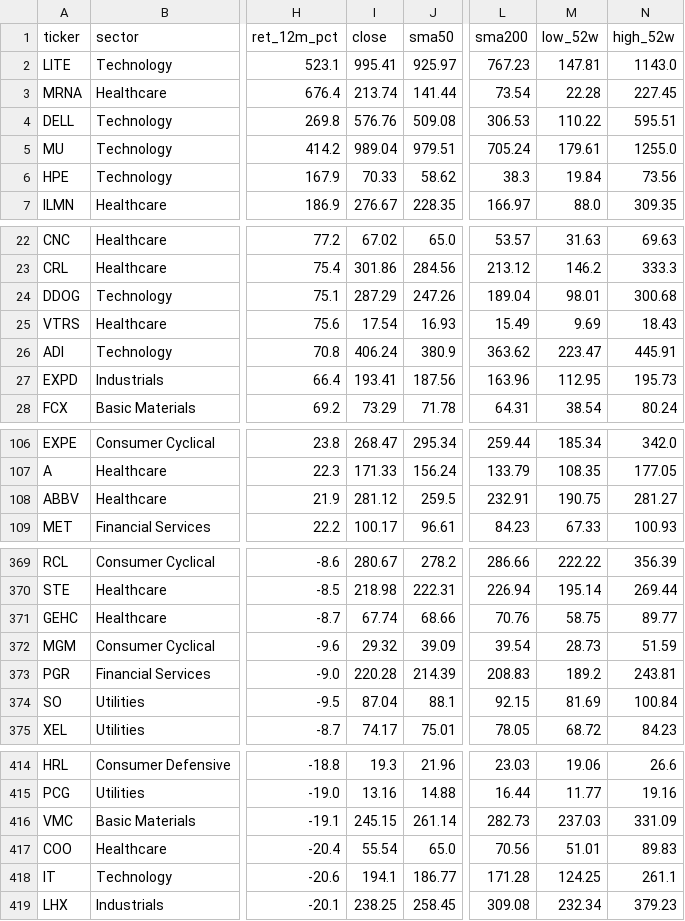
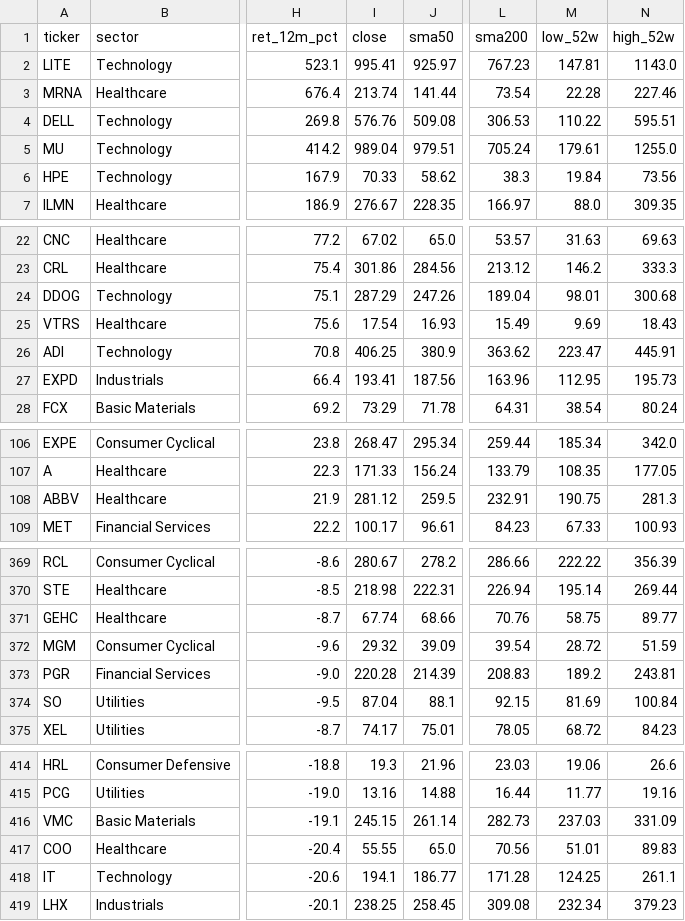
Before and after one commit to bijit-ghosh-de/public-dashboards, a CSV file: trend-template/trend_template.csv, drawn as a sheet; only a part is shown, gaps mark what is left out; the diff covers the shown part only; the diff names each change by its address in the sheet, - before the commit and + after, or states it on an @@ line.

```diff
--- a/trend-template/trend_template.csv
+++ b/trend-template/trend_template.csv
-N3 (high_52w): 227.45
+N3 (high_52w): 227.46
-I26 (close): 406.24
+I26 (close): 406.25
-N108 (high_52w): 281.27
+N108 (high_52w): 281.3
-M372 (low_52w): 28.73
+M372 (low_52w): 28.72
-I417 (close): 55.54
+I417 (close): 55.55
```
Also changed, not shown: 1 edited cell elsewhere in this file, 1 other file.
